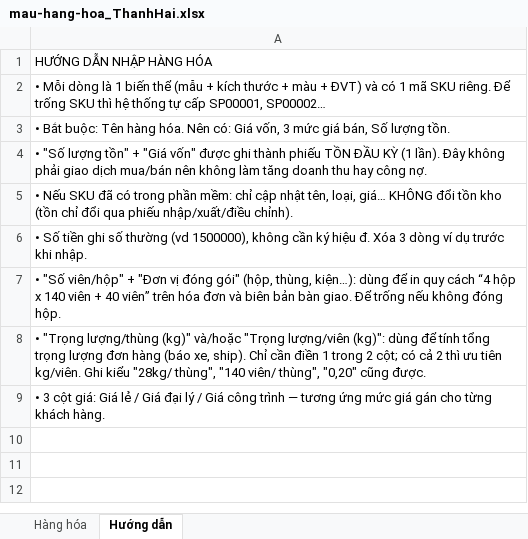
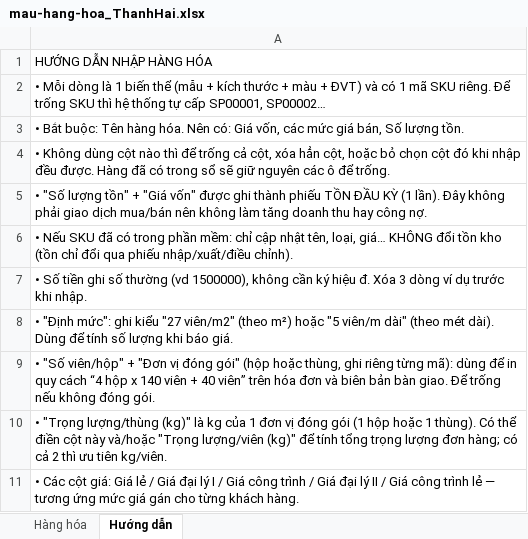
Before and after one commit to Deocomate/so-ban-hang-gvg, an Excel workbook: mau-excel/mau-hang-hoa_ThanhHai.xlsx, sheet Hướng dẫn, drawn as a sheet; values as stored, in another font and other column widths than the file's, no borders; addresses are those after the commit; the diff names each change by its address in the sheet, - before the commit and + after, or states it on an @@ line.

```diff
--- a/mau-excel/mau-hang-hoa_ThanhHai.xlsx (sheet Hướng dẫn)
+++ b/mau-excel/mau-hang-hoa_ThanhHai.xlsx (sheet Hướng dẫn)
-A3: …Giá vốn, 3 mức giá…
+A3: …Giá vốn, các mức giá…
+row 4: • Không dùng cột nào thì để trống cả cột, xóa hẳn cột, hoặc bỏ chọn cột đó khi nhập đều được. Hàng đã có trong sổ sẽ giữ nguyên các ô để trống.
-A8: • "Số viên/hộp" + "Đơn vị đóng gói" (hộp, thùng, kiện…): dùng để in quy cách “4 hộp x 140 viên + 40 viên” trên hóa đơn và biên bản bàn giao. Để trống nếu không đóng hộp.
+A8: • "Định mức": ghi kiểu "27 viên/m2" (theo m²) hoặc "5 viên/m dài" (theo mét dài). Dùng để tính số lượng khi báo giá.
-A9: • "Trọng lượng/thùng (kg)" và/hoặc "Trọng lượng/viên (kg)": dùng để tính tổng trọng lượng đơn hàng (báo xe, ship). Chỉ cần điền 1 trong 2 cột; có cả 2 thì ưu tiên kg/viên. Ghi kiểu "28kg/ thùng", "140 viên/ thùng", "0,20" cũng được.
+A9: • "Số viên/hộp" + "Đơn vị đóng gói" (hộp hoặc thùng, ghi riêng từng mã): dùng để in quy cách “4 hộp x 140 viên + 40 viên” trên hóa đơn và biên bản bàn giao. Để trống nếu không đóng gói.
-A10: • 3 cột giá: Giá lẻ / Giá đại lý / Giá công trình — tương ứng mức giá gán cho từng khách hàng.
+A10: • "Trọng lượng/thùng (kg)" là kg của 1 đơn vị đóng gói (1 hộp hoặc 1 thùng). Có thể điền cột này và/hoặc "Trọng lượng/viên (kg)" để tính tổng trọng lượng đơn hàng; có cả 2 thì ưu tiên kg/viên.
+row 11: • Các cột giá: Giá lẻ / Giá đại lý I / Giá công trình / Giá đại lý II / Giá công trình lẻ — tương ứng mức giá gán cho từng khách hàng.
```
Also changed, not shown: sheet Hàng hóa, mau-excel/mau-hang-hoa_VuGia.xlsx, mau-excel/mau-khach-hang.xlsx, 25 other files.
